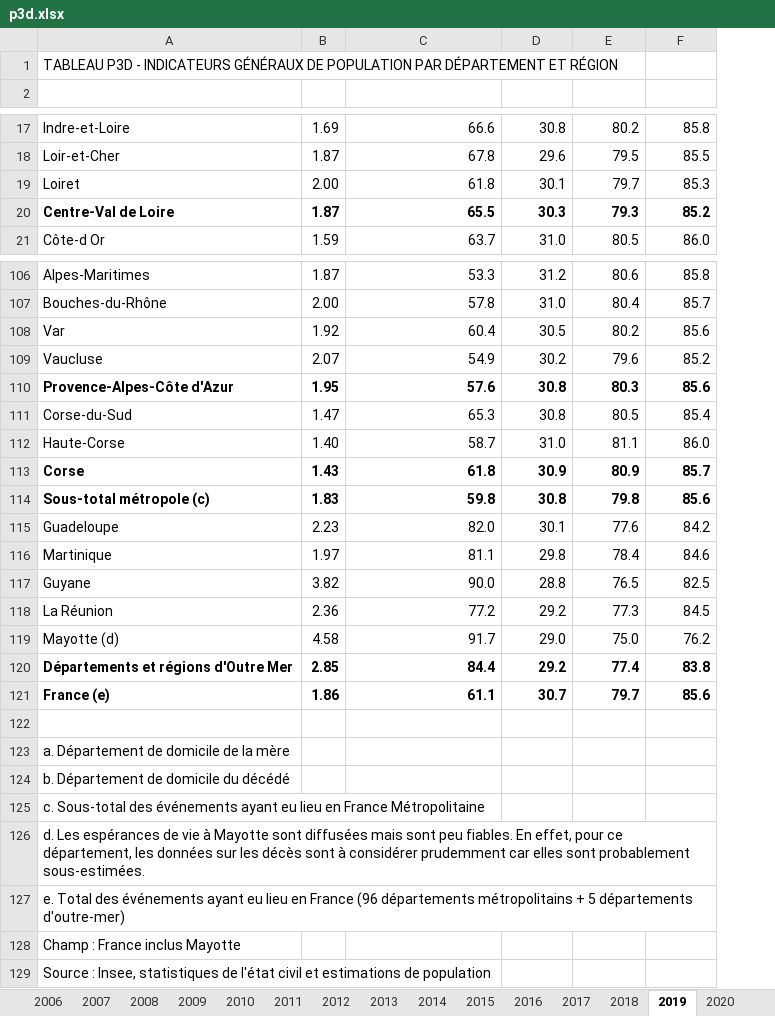
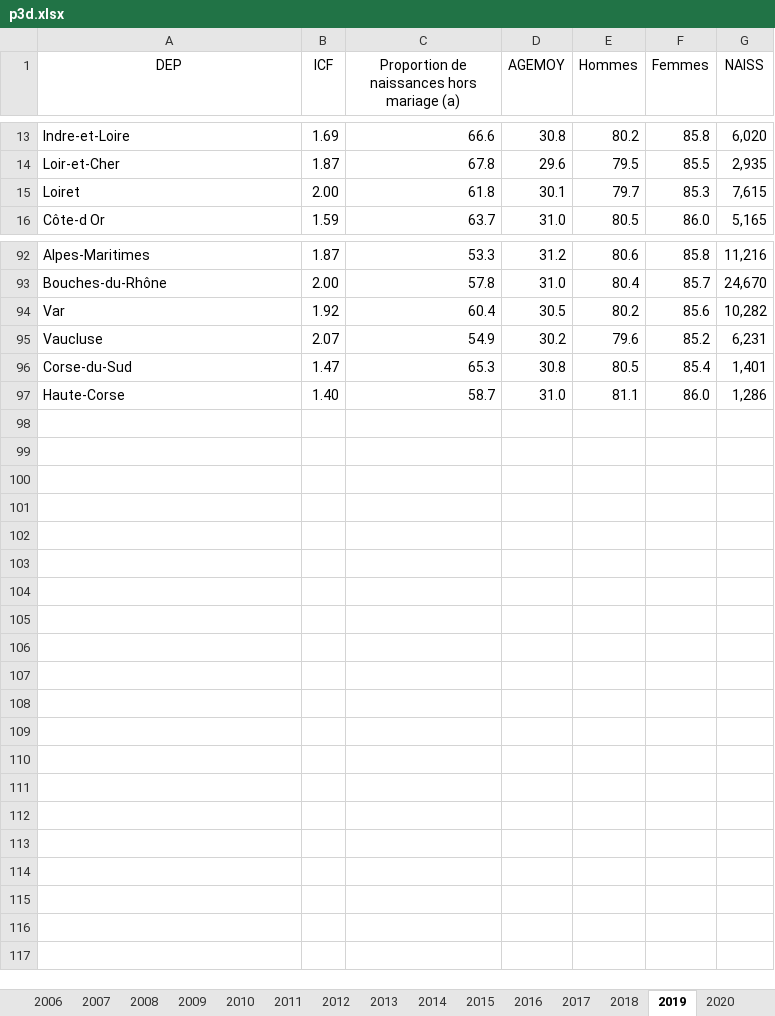
Before and after one commit to thibaud-ritzenthaler/ADA-Rapport-Dept-13, an Excel workbook: data/p3d.xlsx, sheet 2019, drawn as a sheet; only a part is shown, gaps mark what is left out; values as stored, in another font and other column widths than the file's, no borders; removed rows and columns are numbered as before the commit, all else as after; the diff covers the shown part only; the diff names each change by its address in the sheet, - before the commit and + after, or states it on an @@ line.

```diff
--- a/data/p3d.xlsx (sheet 2019)
+++ b/data/p3d.xlsx (sheet 2019)
+column G (NAISS), rows 13-16: 6,020 | 2,935 | 7,615 | 5,165; rows 92-97: 11,216 | 24,670 | 10,282 | 6,231 | 1,401 | 1,286
-row 1: TABLEAU P3D - INDICATEURS GÉNÉRAUX DE POPULATION PAR DÉPARTEMENT ET RÉGION
-row 1: (empty)
+row 1: DEP | ICF | Proportion de naissances hors mariage (a) | AGEMOY | Hommes | Femmes | NAISS
-row 20: Centre-Val de Loire | 1.87 | 65.5 | 30.3 | 79.3 | 85.2
-row 110: Provence-Alpes-Côte d'Azur | 1.95 | 57.6 | 30.8 | 80.3 | 85.6
-row 113: Corse | 1.43 | 61.8 | 30.9 | 80.9 | 85.7
-row 114: Sous-total métropole (c) | 1.83 | 59.8 | 30.8 | 79.8 | 85.6
-row 115: Guadeloupe | 2.23 | 82.0 | 30.1 | 77.6 | 84.2
-row 116: Martinique | 1.97 | 81.1 | 29.8 | 78.4 | 84.6
-row 117: Guyane | 3.82 | 90.0 | 28.8 | 76.5 | 82.5
-row 118: La Réunion | 2.36 | 77.2 | 29.2 | 77.3 | 84.5
-row 119: Mayotte (d) | 4.58 | 91.7 | 29.0 | 75.0 | 76.2
-row 120: Départements et régions d'Outre Mer | 2.85 | 84.4 | 29.2 | 77.4 | 83.8
-row 121: France (e) | 1.86 | 61.1 | 30.7 | 79.7 | 85.6
-row 122: (empty)
-row 123: a. Département de domicile de la mère
-row 124: b. Département de domicile du décédé
-row 125: c. Sous-total des événements ayant eu lieu en France Métropolitaine
-row 126: d. Les espérances de vie à Mayotte sont diffusées mais sont peu fiables. En effet, pour ce département, les données sur les décès sont à considérer prudemment car elles sont probablement sous-estimées.
-row 127: e. Total des événements ayant eu lieu en France (96 départements métropolitains + 5 départements d'outre-mer)
-row 128: Champ : France inclus Mayotte
-row 129: Source : Insee, statistiques de l'état civil et estimations de population
```
Also changed, not shown: 12 removed rows elsewhere in this sheet, other sheet tabs, 1 other file.
